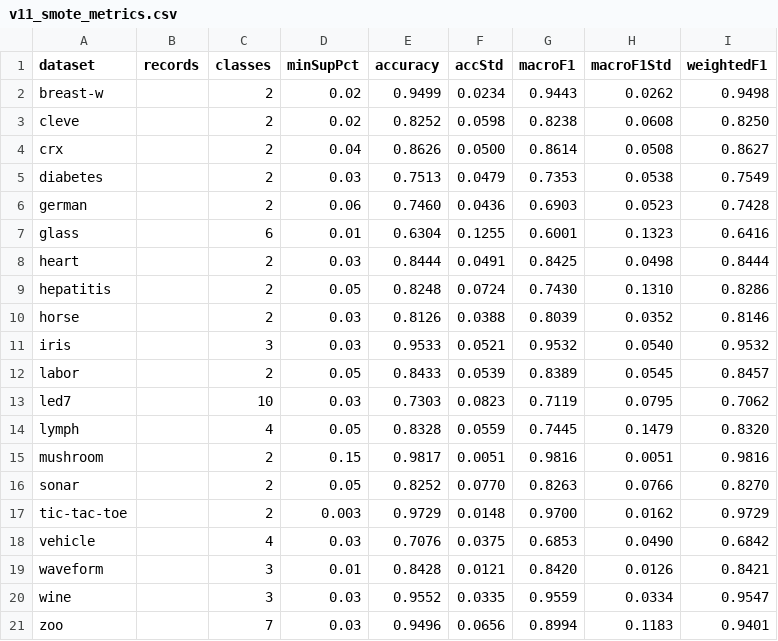
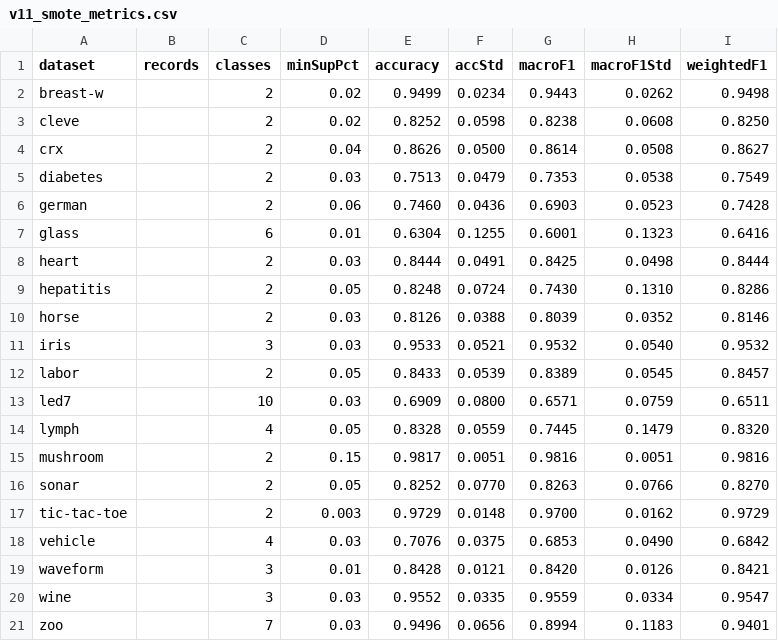
Before and after one commit to Congle666/CMAR, a CSV file: result/v11_smote_metrics.csv, drawn as a sheet.

Commit message:
feat(cmar): v12 Borderline-SMOTE-N (Han 2005) for categorical data
- src/BorderlineSMOTE.java: First implementation of Borderline-SMOTE
  for categorical data using Hamming distance + mode voting
- Phân loại minority records thành SAFE/DANGER/NOISE categories
- Chỉ oversample DANGER zone (k/2 ≤ majority_neighbors < k)
- src/BenchmarkBorderline.java: 4 variants × 20 UCI benchmark
- Lymph breakthrough: Acc 0.8346→0.8455 (+1.3%), F1 0.4235→0.7997 (+88.83%)
- Class `normal` (2 records): F1 = 1.000 (perfect classification)
- Citation corrections: Liu, Ma, Wong (2000) PKDD for H2 source

```diff
--- a/result/v11_smote_metrics.csv
+++ b/result/v11_smote_metrics.csv
@@ -12,3 +12,3 @@ iris,,3,0.03,0.9533,0.0521,0.9532,0.0540,0.9532
 labor,,2,0.05,0.8433,0.0539,0.8389,0.0545,0.8457
-led7,,10,0.03,0.7303,0.0823,0.7119,0.0795,0.7062
+led7,,10,0.03,0.6909,0.0800,0.6571,0.0759,0.6511
 lymph,,4,0.05,0.8328,0.0559,0.7445,0.1479,0.8320
```
Also changed, not shown: result/v11_smote_per_class.csv, 11 other files.
